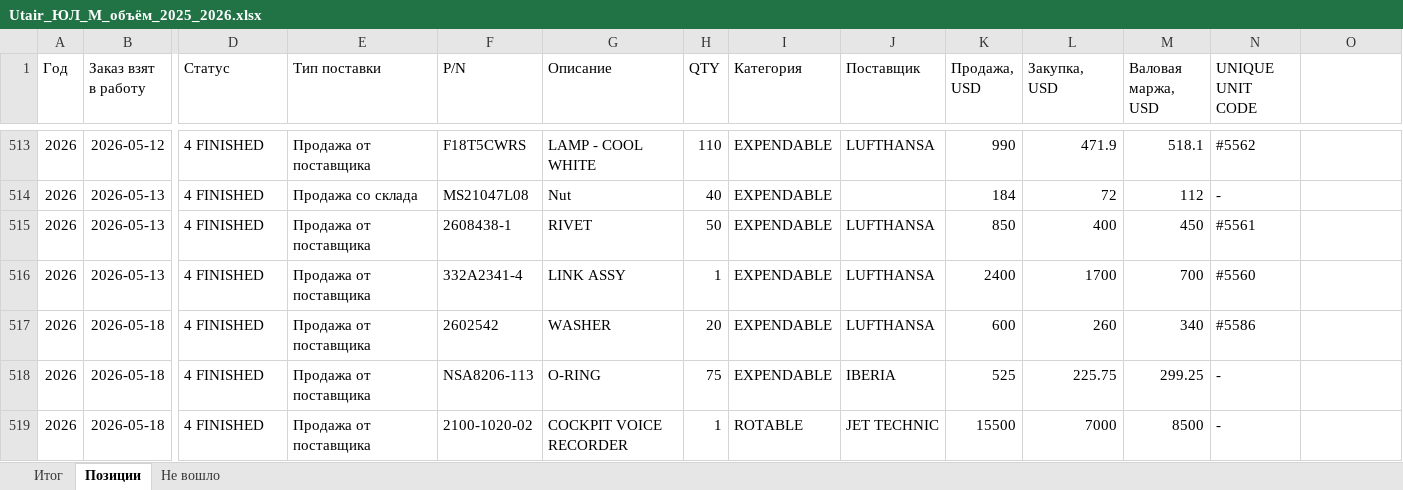
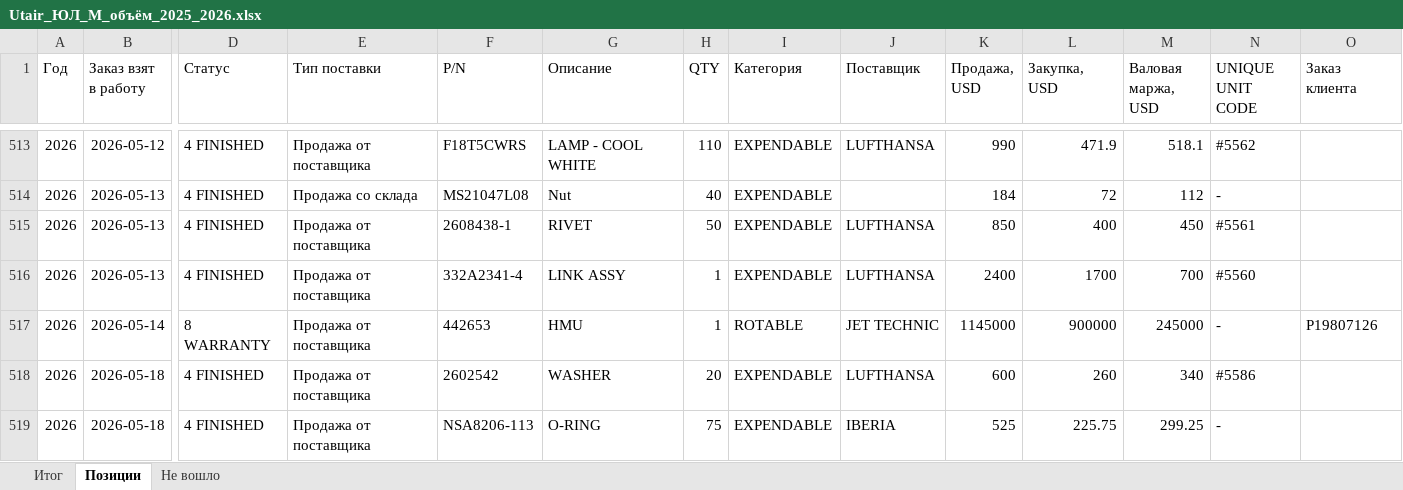
Before and after one commit to alexanderp-cell/Main, an Excel workbook: output/Utair_ЮЛ_М_объём_2025_2026.xlsx, sheet Позиции, drawn as a sheet; only a part is shown, gaps mark what is left out; the shorter side is filled out with more unchanged rows; values as stored, in another font and other column widths than the file's, no borders; rows hold the shown columns only; the diff names each change by its address in the sheet, - before the commit and + after, or states it on an @@ line.

```diff
--- a/output/Utair_ЮЛ_М_объём_2025_2026.xlsx (sheet Позиции)
+++ b/output/Utair_ЮЛ_М_объём_2025_2026.xlsx (sheet Позиции)
-O1: (empty)
+O1: Заказ клиента
+row 517: 2026 | 2026-05-14 | 8 WARRANTY | Продажа от поставщика | 442653 | HMU | 1 | ROTABLE | JET TECHNIC | 1145000 | 900000 | 245000 | - | P19807126
```
Also changed, not shown: sheet Итог, sheet Не вошло, 2 other files.
